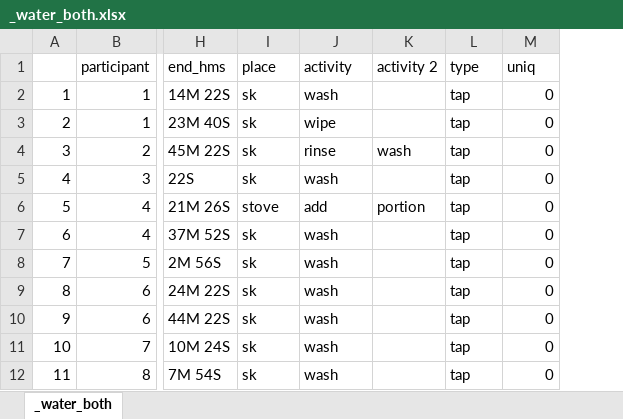
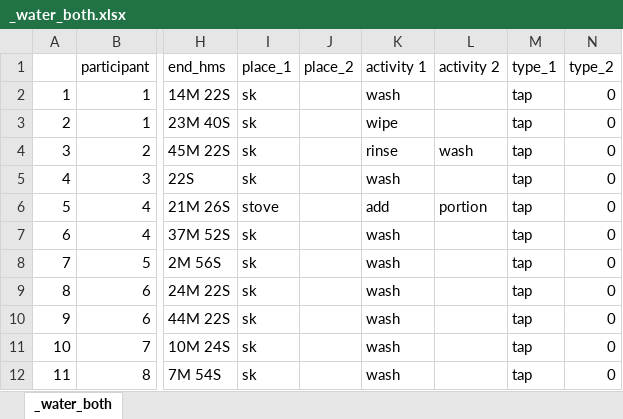
Before and after one commit to GustavoBerumen/CookingProject, an Excel workbook: outputs/c/_water_both.xlsx, sheet _water_both, drawn as a sheet; only a part is shown, gaps mark what is left out; values as stored, in another font and other column widths than the file's, no borders; addresses are those after the commit; the diff names each change by its address in the sheet, - before the commit and + after, or states it on an @@ line.

```diff
--- a/outputs/c/_water_both.xlsx (sheet _water_both)
+++ b/outputs/c/_water_both.xlsx (sheet _water_both)
+column J, row 1: place_2
-I1: place
+I1: place_1
-K1: activity
+K1: activity 1
-M1: type
+M1: type_1
-N1: uniq
+N1: type_2
```
Also changed, not shown: outputs/c/_cheese_both.xlsx, outputs/c/_food_both.xlsx, 21 other files.
